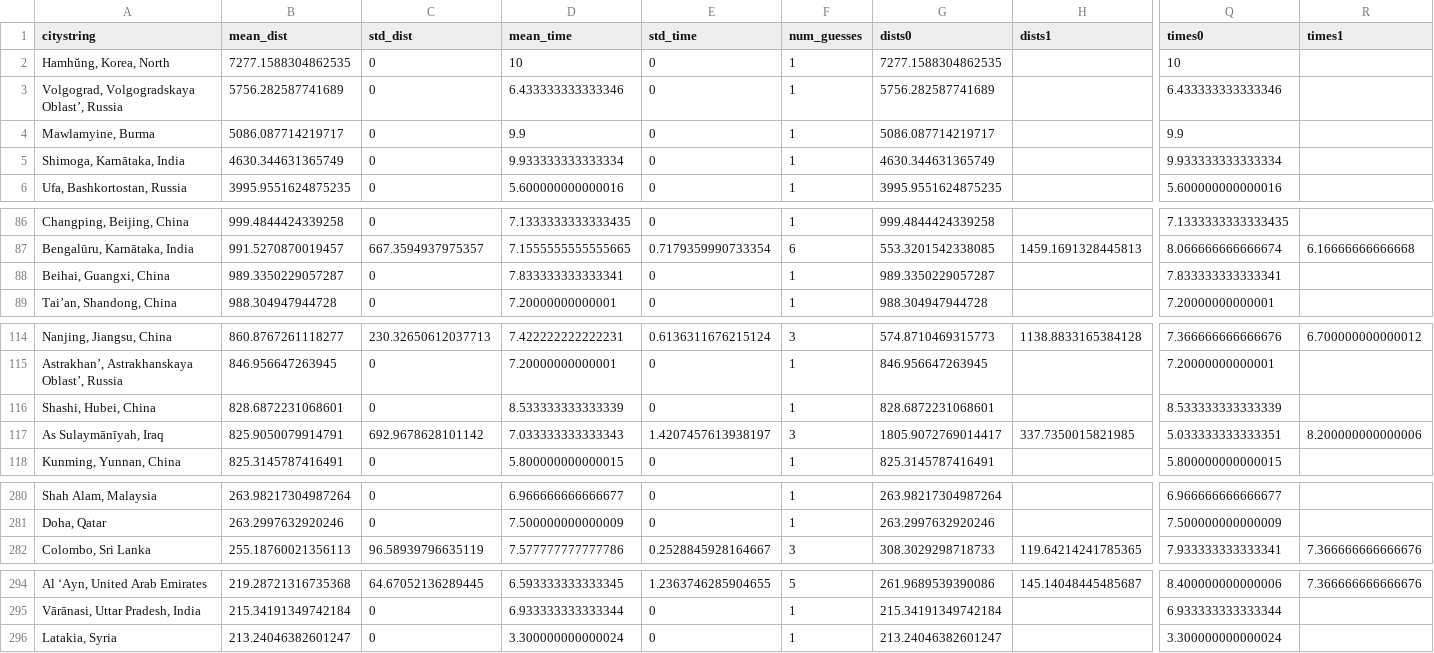
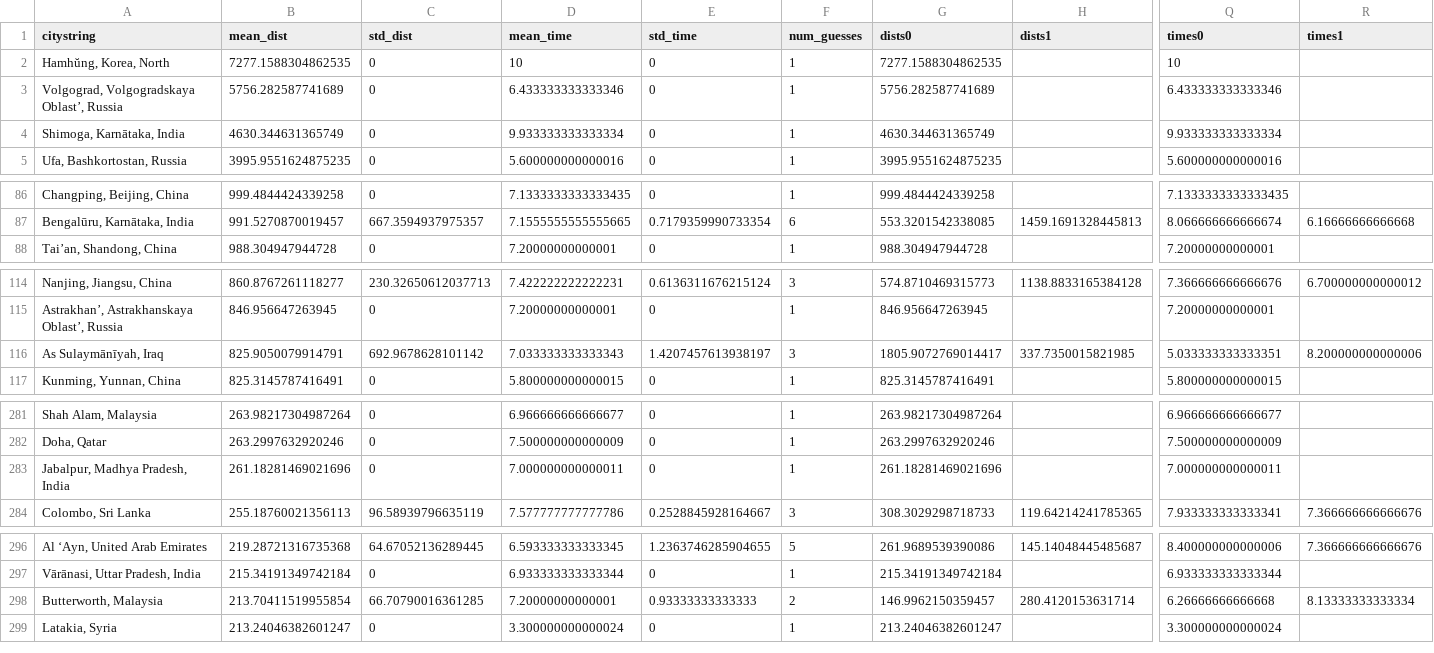
Before and after one commit to mattfel1/geoscents_stats, a CSV file: Asia.csv, drawn as a sheet; only a part is shown, gaps mark what is left out; removed rows and columns are numbered as before the commit, all else as after; rows hold the shown columns only; the diff covers the shown part only; the diff names each change by its address in the sheet, - before the commit and + after, or states it on an @@ line.

```diff
--- a/Asia.csv
+++ b/Asia.csv
-row 4: Mawlamyine, Burma | 5086.087714219717 | 0 | 9.9 | 0 | 1 | 5086.087714219717 |  | 9.9
-row 88: Beihai, Guangxi, China | 989.3350229057287 | 0 | 7.833333333333341 | 0 | 1 | 989.3350229057287 |  | 7.833333333333341
-row 116: Shashi, Hubei, China | 828.6872231068601 | 0 | 8.533333333333339 | 0 | 1 | 828.6872231068601 |  | 8.533333333333339
+row 283: Jabalpur, Madhya Pradesh, India | 261.18281469021696 | 0 | 7.000000000000011 | 0 | 1 | 261.18281469021696 |  | 7.000000000000011
+row 298: Butterworth, Malaysia | 213.70411519955854 | 66.70790016361285 | 7.20000000000001 | 0.93333333333333 | 2 | 146.9962150359457 | 280.4120153631714 | 6.26666666666668 | 8.13333333333334
```
Also changed, not shown: 6 added rows and 2 removed rows elsewhere in this file, Africa.csv, NAmerica.csv, 8 other files.
